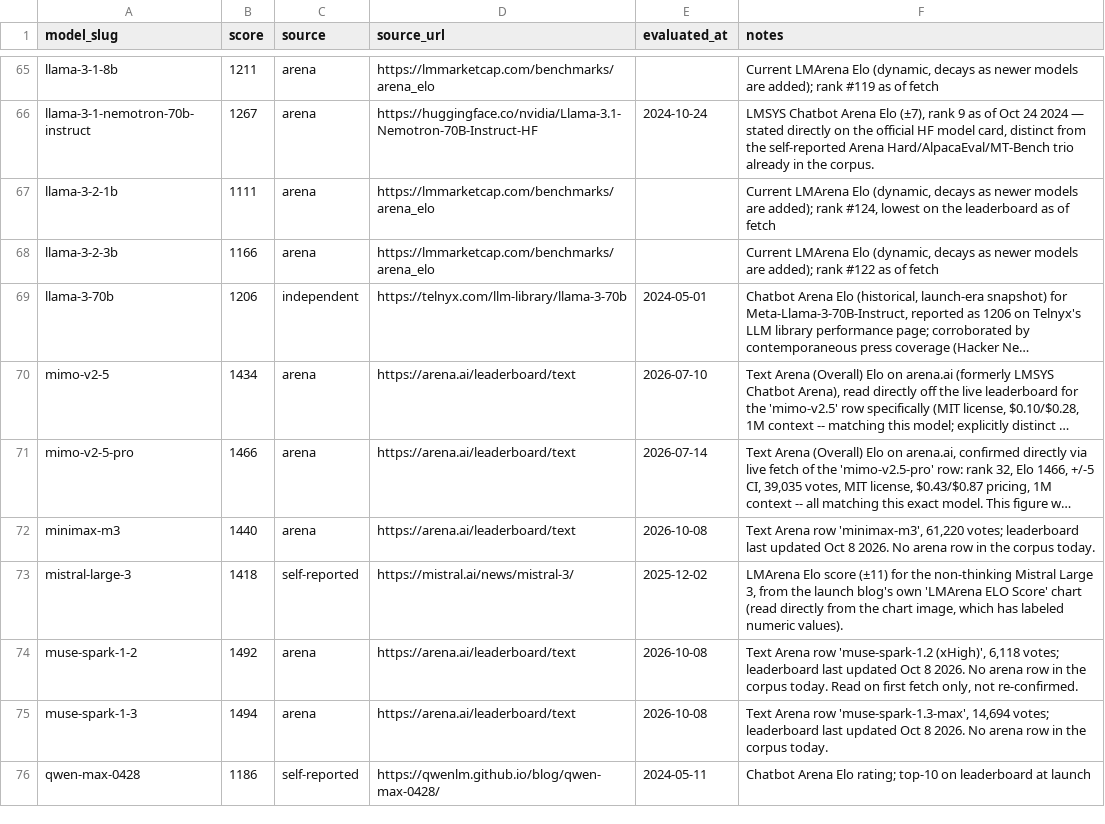
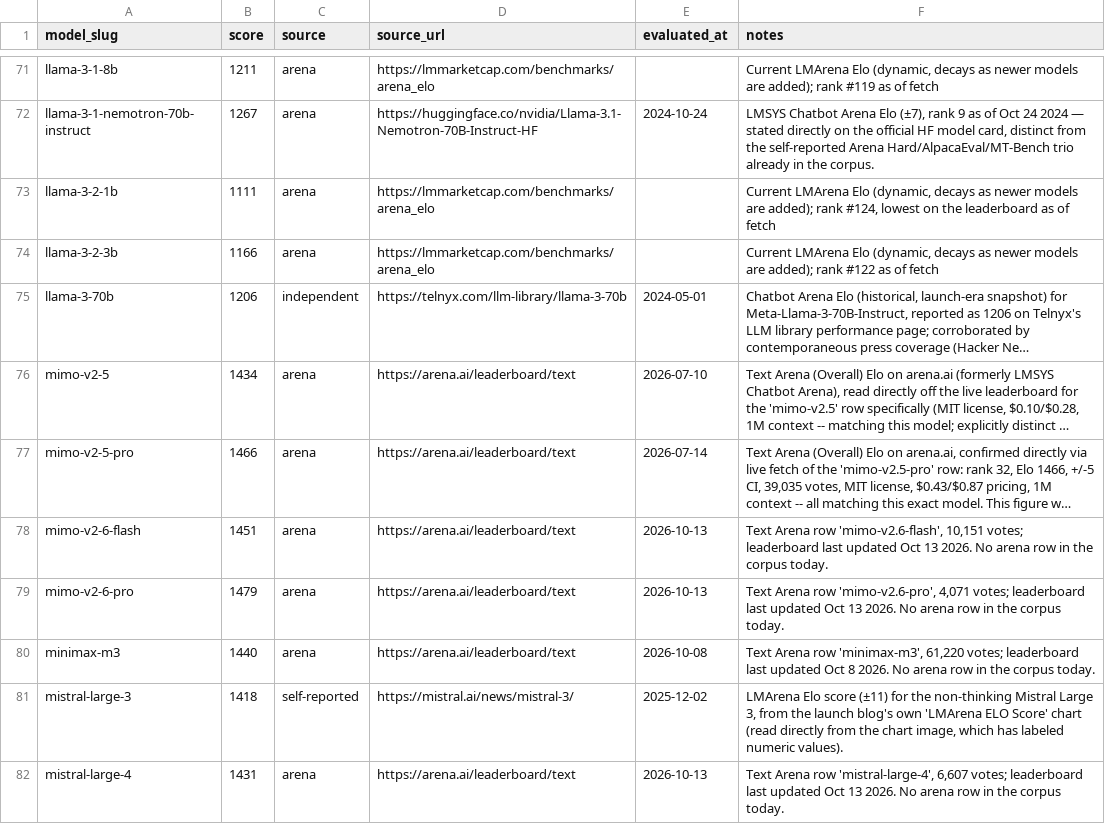
Before and after one commit to punitarani/modelbeats, a CSV file: data/results/arena.csv, drawn as a sheet; only a part is shown, gaps mark what is left out; the shorter side is filled out with more unchanged rows; long unchanged cells end in …; the diff covers the shown part only; the diff names each change by its address in the sheet, - before the commit and + after, or states it on an @@ line.

```diff
--- a/data/results/arena.csv
+++ b/data/results/arena.csv
+row 78: mimo-v2-6-flash | 1451 | arena | https://arena.ai/leaderboard/text | 2026-10-13 | Text Arena row 'mimo-v2.6-flash', 10,151 votes; leaderboard last updated Oct 13 2026. No arena row in the corpus today.
+row 79: mimo-v2-6-pro | 1479 | arena | https://arena.ai/leaderboard/text | 2026-10-13 | Text Arena row 'mimo-v2.6-pro', 4,071 votes; leaderboard last updated Oct 13 2026. No arena row in the corpus today.
+row 82: mistral-large-4 | 1431 | arena | https://arena.ai/leaderboard/text | 2026-10-13 | Text Arena row 'mistral-large-4', 6,607 votes; leaderboard last updated Oct 13 2026. No arena row in the corpus today.
```
Also changed, not shown: 10 added rows elsewhere in this file, 24 other files.
